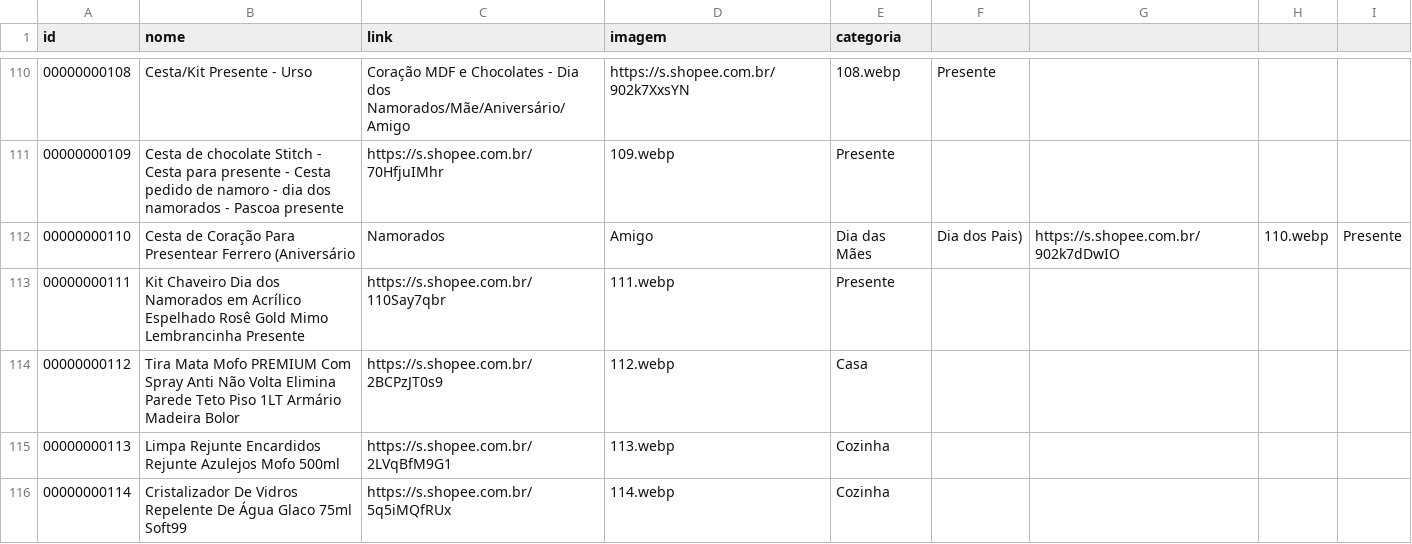
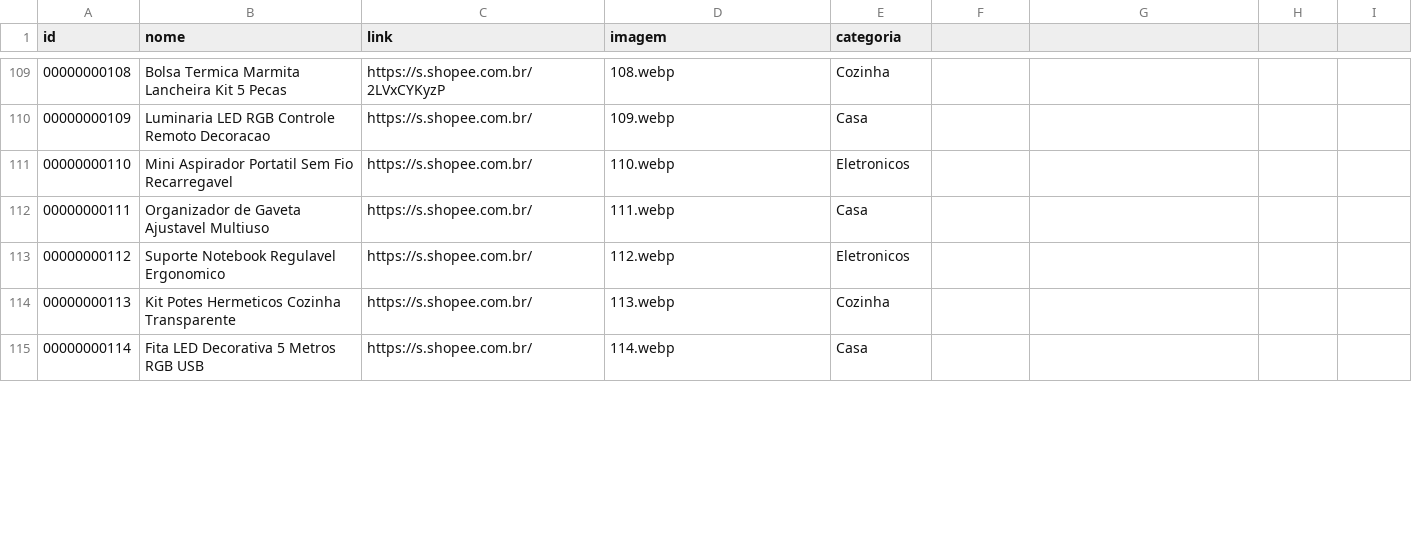
Before and after one commit to carlos34535/minha-shopee, a CSV file: ofertas.csv, drawn as a sheet; only a part is shown, gaps mark what is left out; the diff covers the shown part only.

```diff
--- a/ofertas.csv
+++ b/ofertas.csv
@@ -110,7 +109,7 @@ id,nome,link,imagem,categoria
-00000000108,Cesta/Kit Presente - Urso, Coração MDF e Chocolates - Dia dos Namorados/Mãe/Aniversário/Amigo,https://s.shopee.com.br/902k7XxsYN,108.webp,Presente
-00000000109,Cesta de chocolate Stitch - Cesta para presente - Cesta pedido de namoro - dia dos namorados - Pascoa presente,https://s.shopee.com.br/70HfjuIMhr,109.webp,Presente
-00000000110,Cesta de Coração Para Presentear Ferrero (Aniversário, Namorados, Amigo, Dia das Mães, Dia dos Pais),https://s.shopee.com.br/902k7dDwIO,110.webp,Presente
-00000000111,Kit Chaveiro Dia dos Namorados em Acrílico Espelhado Rosê Gold Mimo Lembrancinha Presente,https://s.shopee.com.br/110Say7qbr,111.webp,Presente
-00000000112,Tira Mata Mofo PREMIUM Com Spray Anti Não Volta Elimina Parede Teto Piso 1LT Armário Madeira Bolor,https://s.shopee.com.br/2BCPzJT0s9,112.webp,Casa
-00000000113,Limpa Rejunte Encardidos Rejunte Azulejos Mofo 500ml,https://s.shopee.com.br/2LVqBfM9G1,113.webp,Cozinha
-00000000114,Cristalizador De Vidros Repelente De Água Glaco 75ml Soft99,https://s.shopee.com.br/5q5iMQfRUx,114.webp,Cozinha
+00000000108,Bolsa Termica Marmita Lancheira Kit 5 Pecas,https://s.shopee.com.br/2LVxCYKyzP,108.webp,Cozinha
+00000000109,Luminaria LED RGB Controle Remoto Decoracao,https://s.shopee.com.br/,109.webp,Casa
+00000000110,Mini Aspirador Portatil Sem Fio Recarregavel,https://s.shopee.com.br/,110.webp,Eletronicos
+00000000111,Organizador de Gaveta Ajustavel Multiuso,https://s.shopee.com.br/,111.webp,Casa
+00000000112,Suporte Notebook Regulavel Ergonomico,https://s.shopee.com.br/,112.webp,Eletronicos
+00000000113,Kit Potes Hermeticos Cozinha Transparente,https://s.shopee.com.br/,113.webp,Cozinha
+00000000114,Fita LED Decorativa 5 Metros RGB USB,https://s.shopee.com.br/,114.webp,Casa
```
Also changed, not shown: 1 removed row and 91 edited cells elsewhere in this file.
